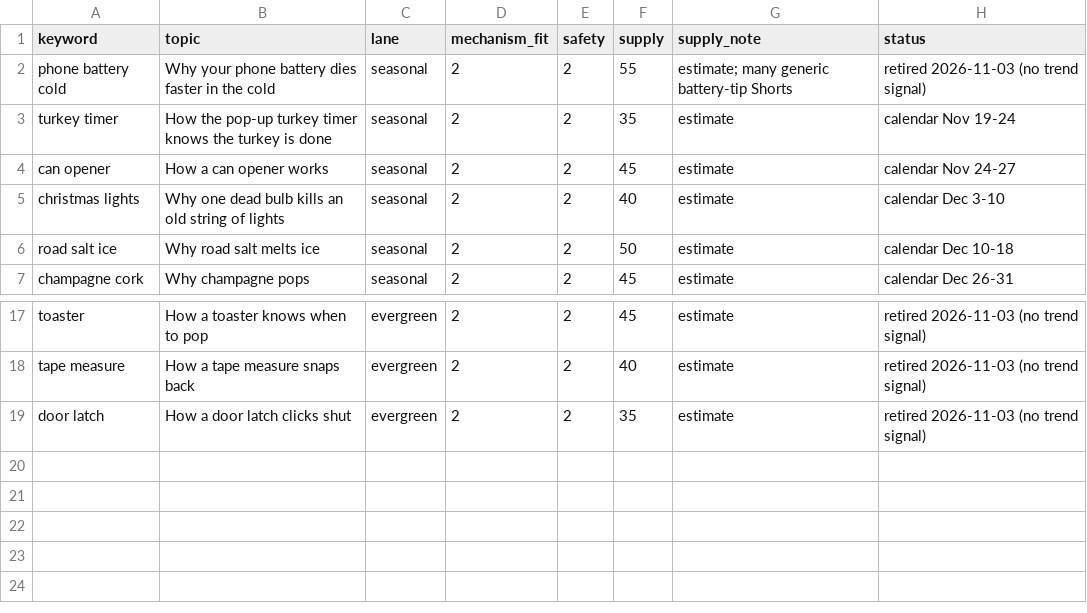
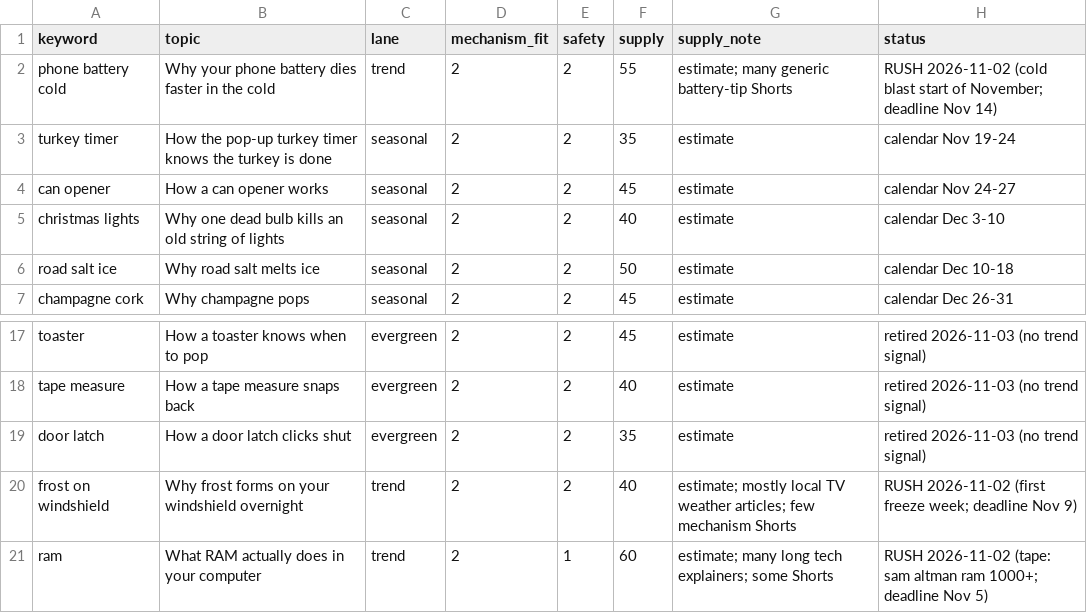
Before and after one commit to explainedinshort60-coder/Explained-in-60, a CSV file: demand/watchlist.csv, drawn as a sheet; only a part is shown, gaps mark what is left out.

```diff
--- a/demand/watchlist.csv
+++ b/demand/watchlist.csv
@@ -1,3 +1,3 @@
 keyword,topic,lane,mechanism_fit,safety,supply,supply_note,status
-phone battery cold,Why your phone battery dies faster in the cold,seasonal,2,2,55,estimate; many generic battery-tip Shorts,retired 2026-11-03 (no trend signal)
+phone battery cold,Why your phone battery dies faster in the cold,trend,2,2,55,estimate; many generic battery-tip Shorts,RUSH 2026-11-02 (cold blast start of November; deadline Nov 14)
 turkey timer,How the pop-up turkey timer knows the turkey is done,seasonal,2,2,35,estimate,calendar Nov 19-24
@@ -19 +19,3 @@ tape measure,How a tape measure snaps back,evergreen,2,2,40,estimate,retired 202
 door latch,How a door latch clicks shut,evergreen,2,2,35,estimate,retired 2026-11-03 (no trend signal)
+frost on windshield,Why frost forms on your windshield overnight,trend,2,2,40,estimate; mostly local TV weather articles; few mechanism Shorts,RUSH 2026-11-02 (first freeze week; deadline Nov 9)
+ram,What RAM actually does in your computer,trend,2,1,60,estimate; many long tech explainers; some Shorts,RUSH 2026-11-02 (tape: sam altman ram 1000+; deadline Nov 5)
```
Also changed, not shown: 6 other files.
